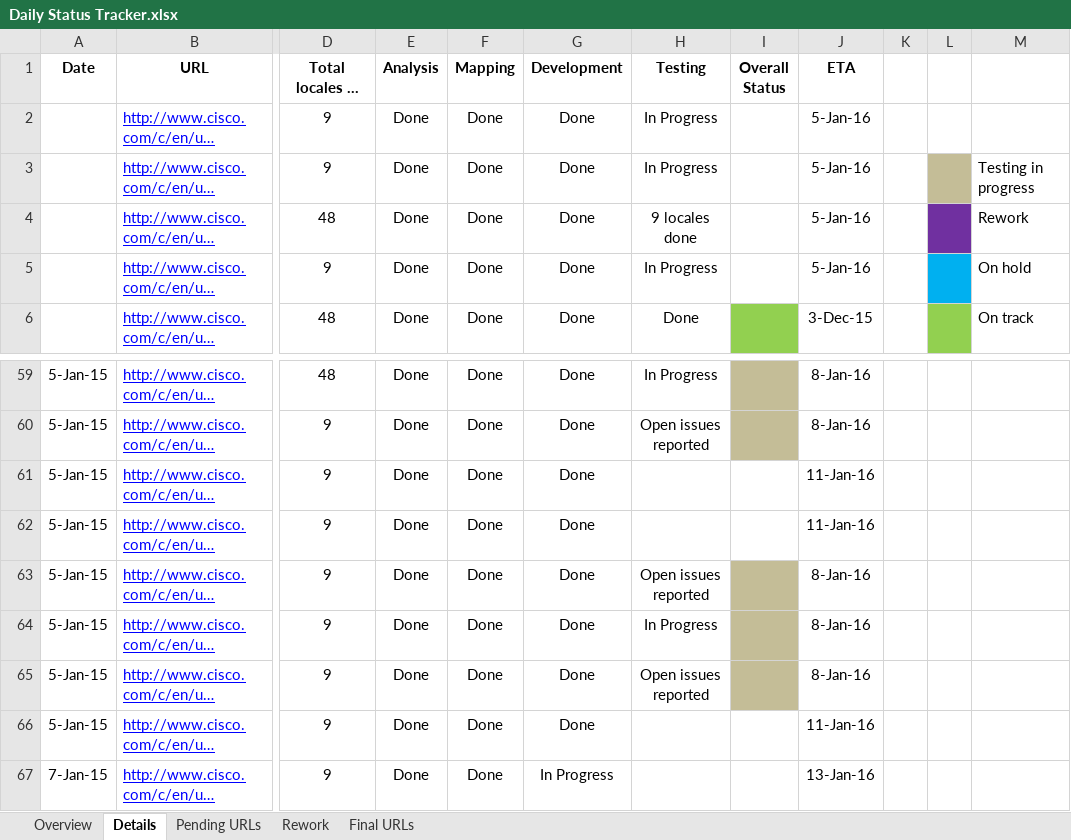
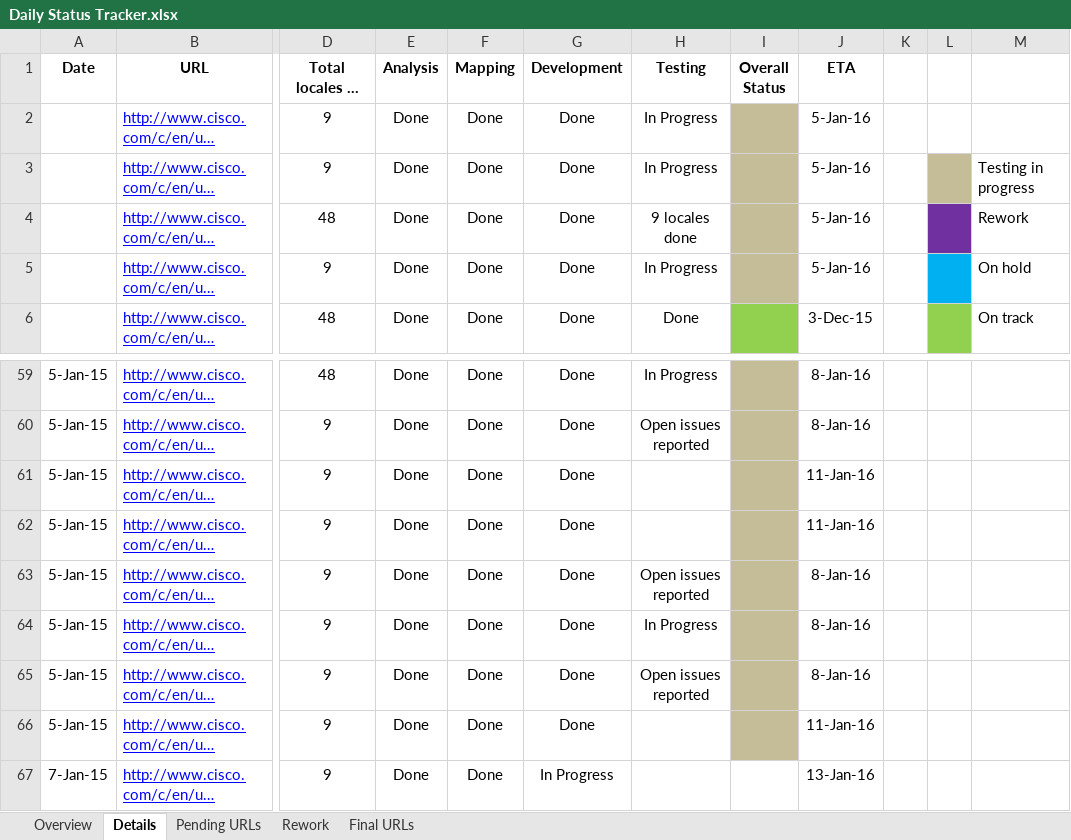
Before and after one commit to shreyabhatnagar/OVWMigration, an Excel workbook: docs/Daily Status Tracker.xlsx, sheet Details, drawn as a sheet; only a part is shown, gaps mark what is left out; long unchanged cells end in …; values as stored, in another font and other column widths than the file's, no borders; the diff names each change by its address in the sheet, - before the commit and + after, or states it on an @@ line.

Commit message:
updated

```diff
--- a/docs/Daily Status Tracker.xlsx (sheet Details)
+++ b/docs/Daily Status Tracker.xlsx (sheet Details)
-I2:I5 fill: none
+I2:I5 fill: #C4BD97
-I61:I62 fill: none
+I61:I62 fill: #C4BD97
-I66 fill: none
+I66 fill: #C4BD97
```
